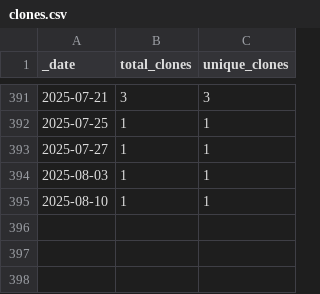
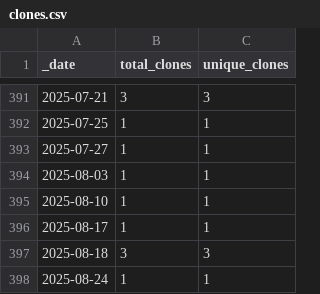
Before and after one commit to roberts-farm-of-ideas/13, a CSV file: traffic/clones.csv, drawn as a sheet; only a part is shown, gaps mark what is left out.

Commit message:
GitHub traffic

```diff
--- a/traffic/clones.csv
+++ b/traffic/clones.csv
@@ -395 +395,4 @@ _date,total_clones,unique_clones
 2025-08-10,1,1
+2025-08-17,1,1
+2025-08-18,3,3
+2025-08-24,1,1
```
Also changed, not shown: 1 other file.
